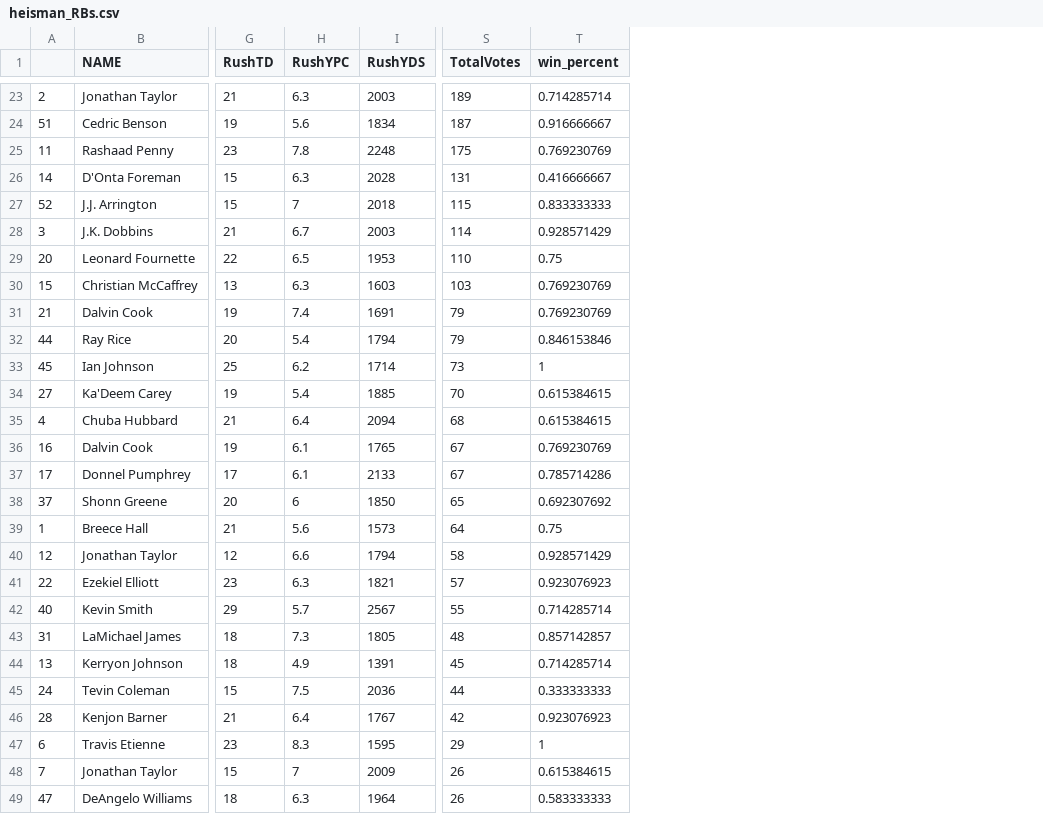
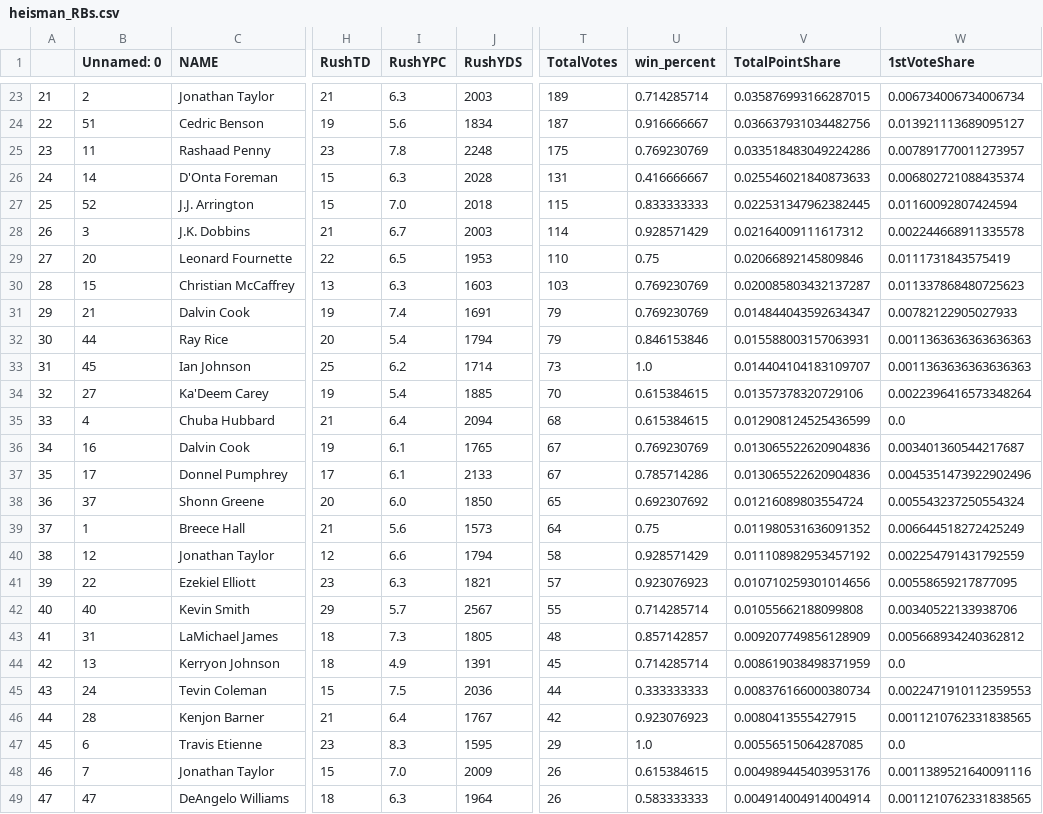
Before and after one commit to SeanSteinle/HeismanModeling, a CSV file: data/heisman_RBs.csv, drawn as a sheet; only a part is shown, gaps mark what is left out; addresses are those after the commit; the diff covers the shown part only; the diff names each change by its address in the sheet, - before the commit and + after, or states it on an @@ line.

Commit message:
working on nonpositional EDA, dont forget to move heisman votes file

```diff
--- a/data/heisman_RBs.csv
+++ b/data/heisman_RBs.csv
+column B (Unnamed: 0), rows 23-49: 2 | 51 | 11 | 14 | 52 | 3 | 20 | 15 | 21 | 44 | 45 | 27 | 4 | 16 | 17 | 37 | 1 | 12 | 22 | 40 | 31 | 13 | 24 | 28 | 6 | 7 | 47
+column V (TotalPointShare), rows 23-49: 0.035876993166287015 | 0.036637931034482756 | 0.033518483049224286 | 0.025546021840873633 | 0.022531347962382445 | 0.02164009111617312 | 0.02066892145809846 | 0.020085803432137287 | 0.014844043592634347 | 0.015588003157063931 | 0.014404104183109707 | 0.01357378320729106 | 0.012908124525436599 | 0.013065522620904836 | 0.013065522620904836 | 0.01216089803554724 | 0.011980531636091352 | 0.011108982953457192 | 0.010710259301014656 | 0.01055662188099808 | 0.009207749856128909 | 0.008619038498371959 | 0.008376166000380734 | 0.0080413555427915 | 0.00556515064287085 | 0.004989445403953176 | 0.004914004914004914
+column W (1stVoteShare), rows 23-49: 0.006734006734006734 | 0.013921113689095127 | 0.007891770011273957 | 0.006802721088435374 | 0.01160092807424594 | 0.002244668911335578 | 0.0111731843575419 | 0.011337868480725623 | 0.00782122905027933 | 0.0011363636363636363 | 0.0011363636363636363 | 0.0022396416573348264 | 0.0 | 0.003401360544217687 | 0.0045351473922902496 | 0.005543237250554324 | 0.006644518272425249 | 0.002254791431792559 | 0.00558659217877095 | 0.00340522133938706 | 0.005668934240362812 | 0.0 | 0.0022471910112359553 | 0.0011210762331838565 | 0.0 | 0.0011389521640091116 | 0.0011210762331838565
-A23: 2
+A23: 21
-A24: 51
+A24: 22
-A25: 11
+A25: 23
-A26: 14
+A26: 24
-A27: 52
+A27: 25
-I27 (RushYPC): 7
+I27 (RushYPC): 7.0
-A28: 3
+A28: 26
-A29: 20
+A29: 27
-A30: 15
+A30: 28
-A31: 21
+A31: 29
-A32: 44
+A32: 30
-A33: 45
+A33: 31
-U33 (win_percent): 1
+U33 (win_percent): 1.0
-A34: 27
+A34: 32
-A35: 4
+A35: 33
-A36: 16
+A36: 34
-A37: 17
+A37: 35
-A38: 37
+A38: 36
-I38 (RushYPC): 6
+I38 (RushYPC): 6.0
-A39: 1
+A39: 37
-A40: 12
+A40: 38
-A41: 22
+A41: 39
-A43: 31
+A43: 41
-A44: 13
+A44: 42
-A45: 24
+A45: 43
-A46: 28
+A46: 44
-A47: 6
+A47: 45
-U47 (win_percent): 1
+U47 (win_percent): 1.0
-A48: 7
+A48: 46
-I48 (RushYPC): 7
+I48 (RushYPC): 7.0
```
Also changed, not shown: 35 edited cells elsewhere in this file, data/heisman_WRs.csv, 2 other files.
